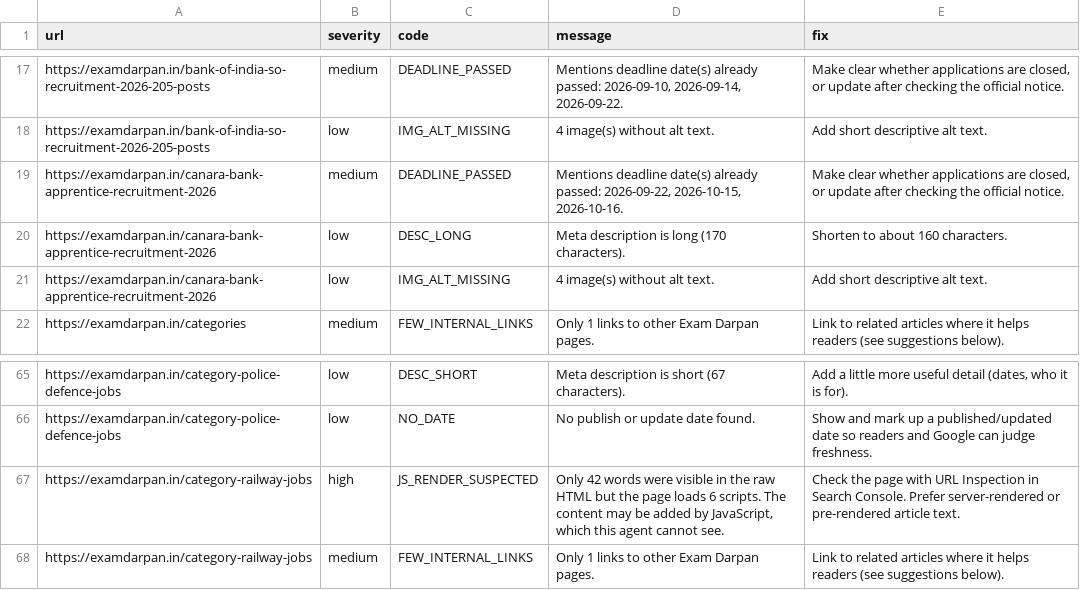
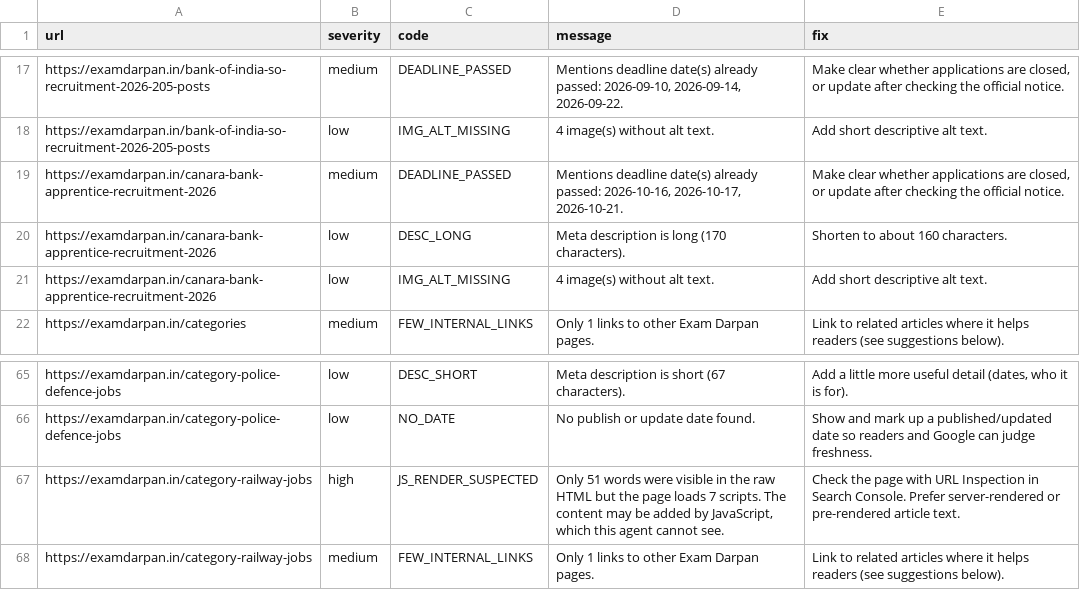
Before and after one commit to lakshay787729-web/examdarpan-organic-traffic-agent, a CSV file: reports/issues.csv, drawn as a sheet; only a part is shown, gaps mark what is left out.

```diff
--- a/reports/issues.csv
+++ b/reports/issues.csv
@@ -18,3 +18,3 @@ https://examdarpan.in/bank-of-india-so-recruitment-2026-205-posts,medium,DEADLIN
 https://examdarpan.in/bank-of-india-so-recruitment-2026-205-posts,low,IMG_ALT_MISSING,4 image(s) without alt text.,Add short descriptive alt text.
-https://examdarpan.in/canara-bank-apprentice-recruitment-2026,medium,DEADLINE_PASSED,"Mentions deadline date(s) already passed: 2026-09-22, 2026-10-15, 2026-10-16.","Make clear whether applications are closed, or update after checking the official notice."
+https://examdarpan.in/canara-bank-apprentice-recruitment-2026,medium,DEADLINE_PASSED,"Mentions deadline date(s) already passed: 2026-10-16, 2026-10-17, 2026-10-21.","Make clear whether applications are closed, or update after checking the official notice."
 https://examdarpan.in/canara-bank-apprentice-recruitment-2026,low,DESC_LONG,Meta description is long (170 characters).,Shorten to about 160 characters.
@@ -66,3 +66,3 @@ https://examdarpan.in/category-police-defence-jobs,low,DESC_SHORT,Meta descripti
 https://examdarpan.in/category-police-defence-jobs,low,NO_DATE,No publish or update date found.,Show and mark up a published/updated date so readers and Google can judge freshness.
-https://examdarpan.in/category-railway-jobs,high,JS_RENDER_SUSPECTED,"Only 42 words were visible in the raw HTML but the page loads 6 scripts. The content may be added by JavaScript, which this agent cannot see.",Check the page with URL Inspection in Search Console. Prefer server-rendered or pre-rendered article text.
+https://examdarpan.in/category-railway-jobs,high,JS_RENDER_SUSPECTED,"Only 51 words were visible in the raw HTML but the page loads 7 scripts. The content may be added by JavaScript, which this agent cannot see.",Check the page with URL Inspection in Search Console. Prefer server-rendered or pre-rendered article text.
 https://examdarpan.in/category-railway-jobs,medium,FEW_INTERNAL_LINKS,Only 1 links to other Exam Darpan pages.,Link to related articles where it helps readers (see suggestions below).
```
Also changed, not shown: 11 other files.
